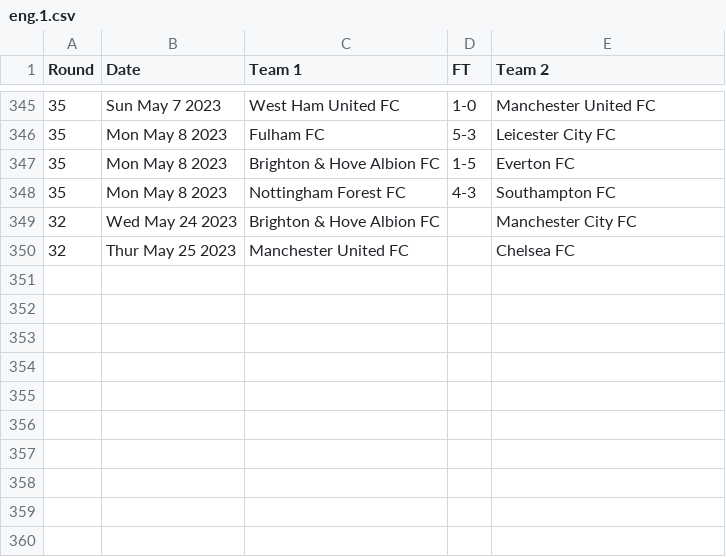
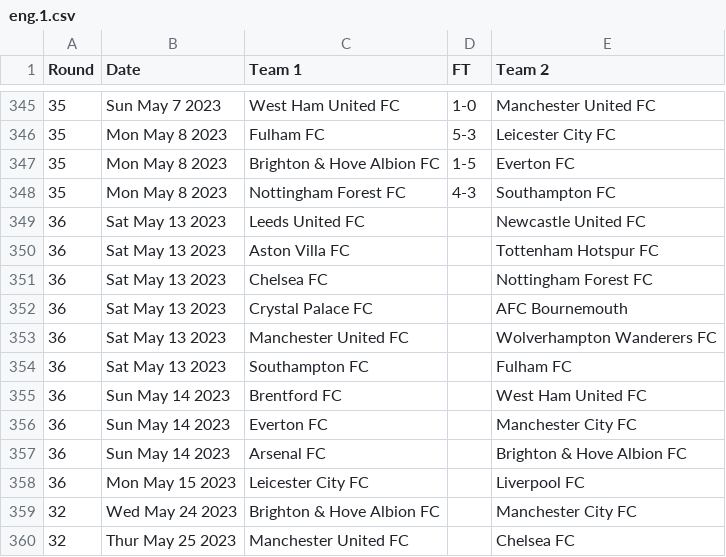
Before and after one commit to nickfraser/england, a CSV file: 2020s/2022-23/eng.1.csv, drawn as a sheet; only a part is shown, gaps mark what is left out; the diff names each change by its address in the sheet, - before the commit and + after, or states it on an @@ line.

Commit message:
[2022-23] Added round 36 fixtures

```diff
--- a/2020s/2022-23/eng.1.csv
+++ b/2020s/2022-23/eng.1.csv
+row 349: 36 | Sat May 13 2023 | Leeds United FC |  | Newcastle United FC
+row 350: 36 | Sat May 13 2023 | Aston Villa FC |  | Tottenham Hotspur FC
+row 351: 36 | Sat May 13 2023 | Chelsea FC |  | Nottingham Forest FC
+row 352: 36 | Sat May 13 2023 | Crystal Palace FC |  | AFC Bournemouth
+row 353: 36 | Sat May 13 2023 | Manchester United FC |  | Wolverhampton Wanderers FC
+row 354: 36 | Sat May 13 2023 | Southampton FC |  | Fulham FC
+row 355: 36 | Sun May 14 2023 | Brentford FC |  | West Ham United FC
+row 356: 36 | Sun May 14 2023 | Everton FC |  | Manchester City FC
+row 357: 36 | Sun May 14 2023 | Arsenal FC |  | Brighton & Hove Albion FC
+row 358: 36 | Mon May 15 2023 | Leicester City FC |  | Liverpool FC
```
